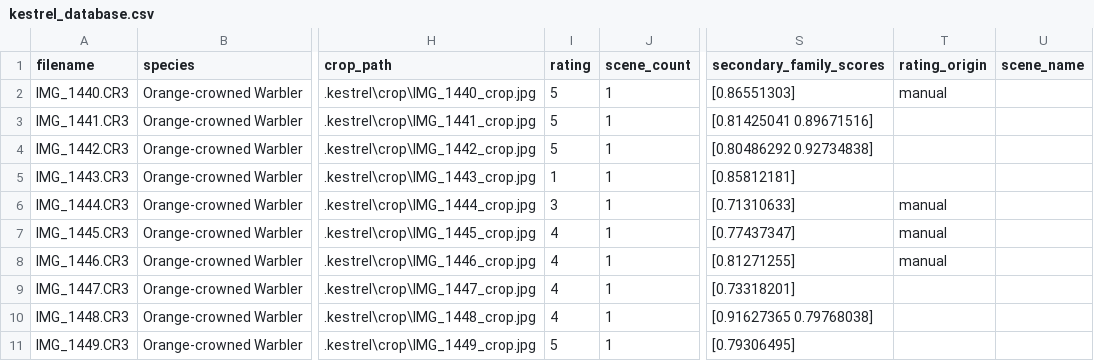
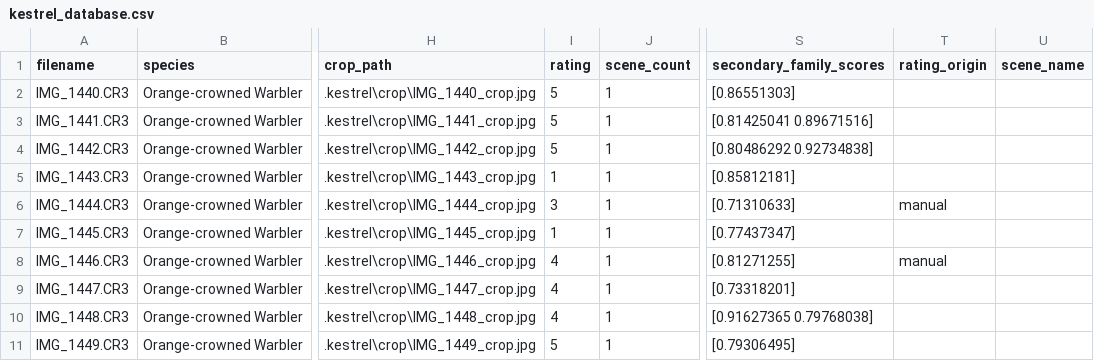
Before and after one commit to wlfcss/ProjectKestrel-zh, a CSV file: sample_sets/backyard_birds/.kestrel/kestrel_database.csv, drawn as a sheet; only a part is shown, gaps mark what is left out; the diff names each change by its address in the sheet, - before the commit and + after, or states it on an @@ line.

```diff
--- a/sample_sets/backyard_birds/.kestrel/kestrel_database.csv
+++ b/sample_sets/backyard_birds/.kestrel/kestrel_database.csv
-T2 (rating_origin): manual
+T2 (rating_origin): (empty)
-I7 (rating): 4
+I7 (rating): 1
-T7 (rating_origin): manual
+T7 (rating_origin): (empty)
```
Also changed, not shown: 2 other files.
